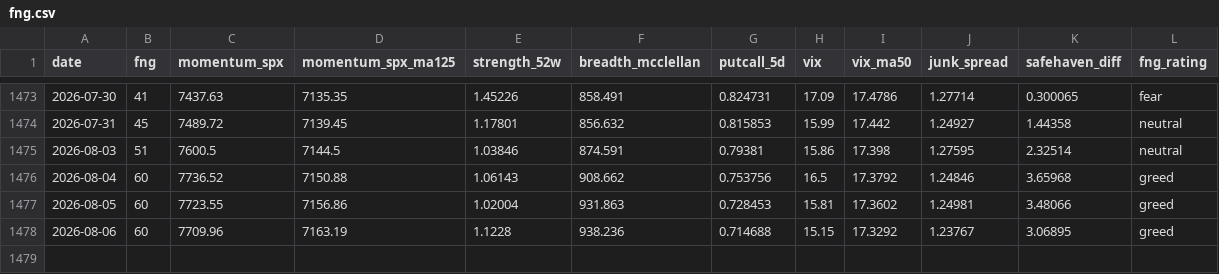
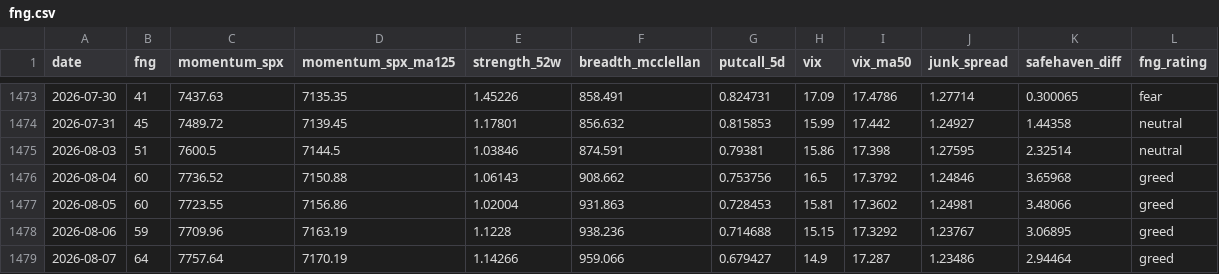
Before and after one commit to moolobi/notification, a CSV file: data/macro/fng.csv, drawn as a sheet; only a part is shown, gaps mark what is left out.

```diff
--- a/data/macro/fng.csv
+++ b/data/macro/fng.csv
@@ -1477,2 +1477,3 @@ date,fng,momentum_spx,momentum_spx_ma125,strength_52w,breadth_mcclellan,putcall_
 2026-08-05,60,7723.55,7156.86,1.02004,931.863,0.728453,15.81,17.3602,1.24981,3.48066,greed
-2026-08-06,60,7709.96,7163.19,1.1228,938.236,0.714688,15.15,17.3292,1.23767,3.06895,greed
+2026-08-06,59,7709.96,7163.19,1.1228,938.236,0.714688,15.15,17.3292,1.23767,3.06895,greed
+2026-08-07,64,7757.64,7170.19,1.14266,959.066,0.679427,14.9,17.287,1.23486,2.94464,greed
```
Also changed, not shown: data/macro/breadth.csv, data/macro/breadth_stocks.csv, 42 other files.
